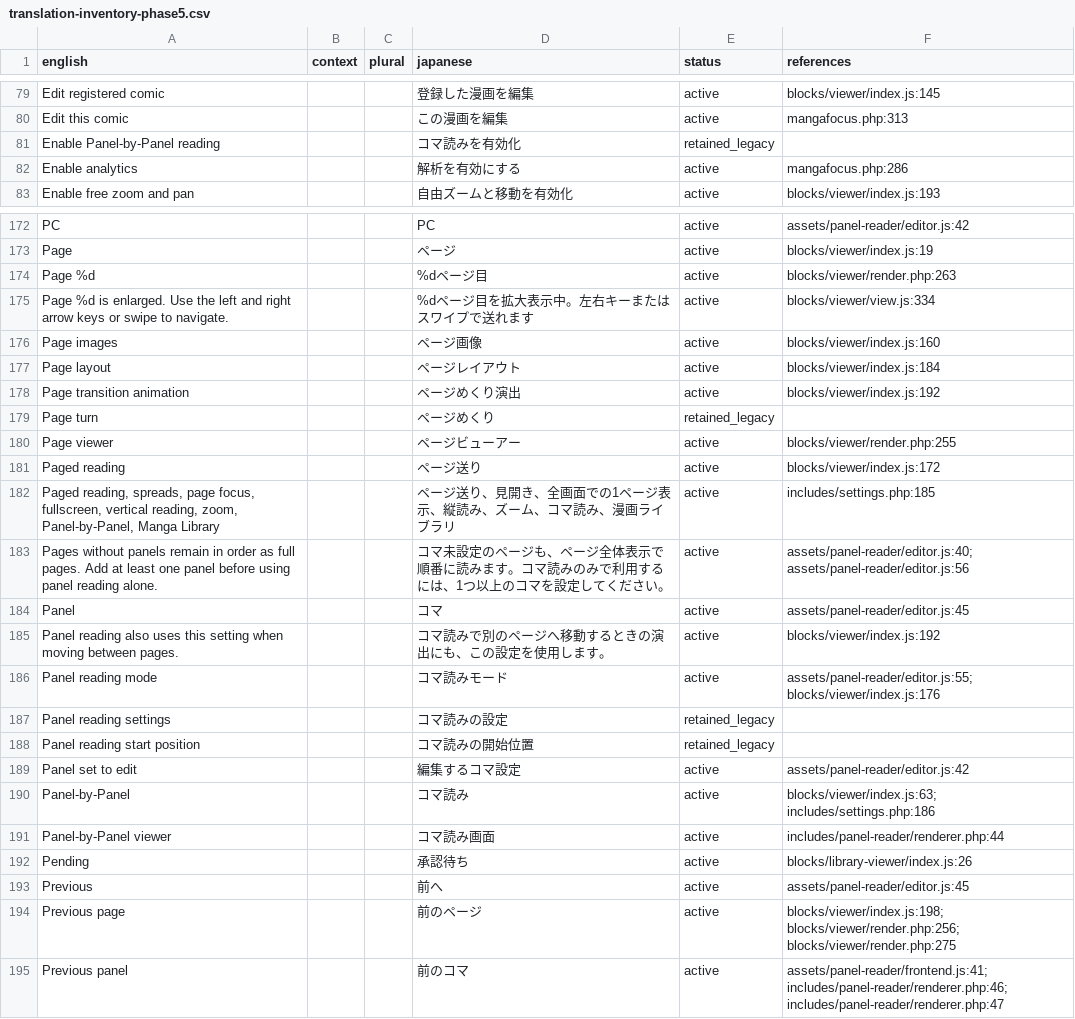
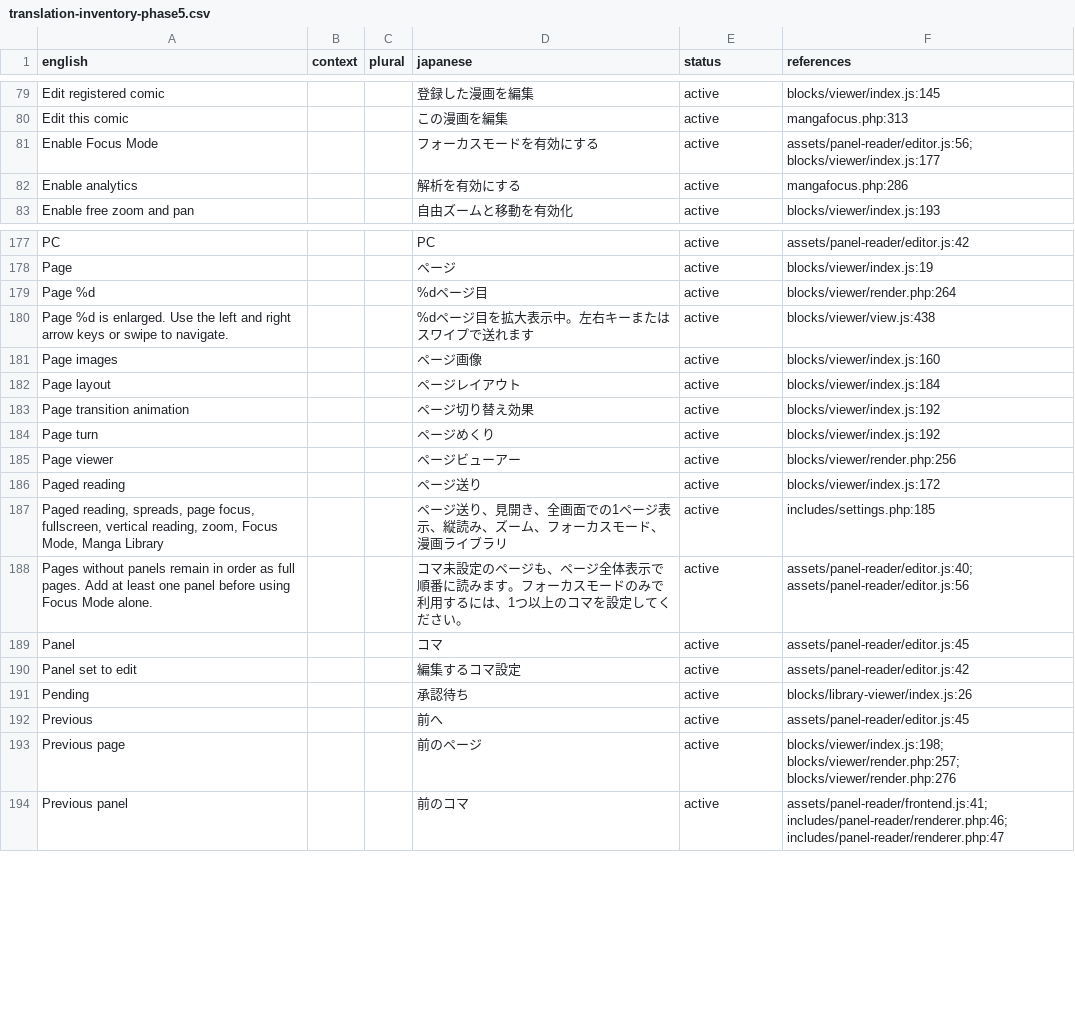
Before and after one commit to cni-works/mangafocus, a CSV file: docs/translation-inventory-phase5.csv, drawn as a sheet; only a part is shown, gaps mark what is left out; the diff covers the shown part only.

Commit message:
feat(free): prepare MangaFocus Free 0.5.0

```diff
--- a/docs/translation-inventory-phase5.csv
+++ b/docs/translation-inventory-phase5.csv
@@ -80,3 +80,3 @@ Edit registered comic,,,登録した漫画を編集,active,blocks/viewer/index.j
 Edit this comic,,,この漫画を編集,active,mangafocus.php:313
-Enable Panel-by-Panel reading,,,コマ読みを有効化,retained_legacy,
+Enable Focus Mode,,,フォーカスモードを有効にする,active,assets/panel-reader/editor.js:56; blocks/viewer/index.js:177
 Enable analytics,,,解析を有効にする,active,mangafocus.php:286
@@ -173,23 +178,17 @@ PC,,,PC,active,assets/panel-reader/editor.js:42
 Page,,,ページ,active,blocks/viewer/index.js:19
-Page %d,,,%dページ目,active,blocks/viewer/render.php:263
-Page %d is enlarged. Use the left and right arrow keys or swipe to navigate.,,,%dページ目を拡大表示中。左右キーまたはスワイプで送れます,active,blocks/viewer/view.js:334
+Page %d,,,%dページ目,active,blocks/viewer/render.php:264
+Page %d is enlarged. Use the left and right arrow keys or swipe to navigate.,,,%dページ目を拡大表示中。左右キーまたはスワイプで送れます,active,blocks/viewer/view.js:438
 Page images,,,ページ画像,active,blocks/viewer/index.js:160
 Page layout,,,ページレイアウト,active,blocks/viewer/index.js:184
-Page transition animation,,,ページめくり演出,active,blocks/viewer/index.js:192
-Page turn,,,ページめくり,retained_legacy,
-Page viewer,,,ページビューアー,active,blocks/viewer/render.php:255
+Page transition animation,,,ページ切り替え効果,active,blocks/viewer/index.js:192
+Page turn,,,ページめくり,active,blocks/viewer/index.js:192
+Page viewer,,,ページビューアー,active,blocks/viewer/render.php:256
 Paged reading,,,ページ送り,active,blocks/viewer/index.js:172
-"Paged reading, spreads, page focus, fullscreen, vertical reading, zoom, Panel-by-Panel, Manga Library",,,ページ送り、見開き、全画面での1ページ表示、縦読み、ズーム、コマ読み、漫画ライブラリ,active,includes/settings.php:185
-Pages without panels remain in order as full pages. Add at least one panel before using panel reading alone.,,,コマ未設定のページも、ページ全体表示で順番に読みます。コマ読みのみで利用するには、1つ以上のコマを設定してください。,active,assets/panel-reader/editor.js:40; assets/panel-reader/editor.js:56
+"Paged reading, spreads, page focus, fullscreen, vertical reading, zoom, Focus Mode, Manga Library",,,ページ送り、見開き、全画面での1ページ表示、縦読み、ズーム、フォーカスモード、漫画ライブラリ,active,includes/settings.php:185
+Pages without panels remain in order as full pages. Add at least one panel before using Focus Mode alone.,,,コマ未設定のページも、ページ全体表示で順番に読みます。フォーカスモードのみで利用するには、1つ以上のコマを設定してください。,active,assets/panel-reader/editor.js:40; assets/panel-reader/editor.js:56
 Panel,,,コマ,active,assets/panel-reader/editor.js:45
-Panel reading also uses this setting when moving between pages.,,,コマ読みで別のページへ移動するときの演出にも、この設定を使用します。,active,blocks/viewer/index.js:192
-Panel reading mode,,,コマ読みモード,active,assets/panel-reader/editor.js:55; blocks/viewer/index.js:176
-Panel reading settings,,,コマ読みの設定,retained_legacy,
-Panel reading start position,,,コマ読みの開始位置,retained_legacy,
 Panel set to edit,,,編集するコマ設定,active,assets/panel-reader/editor.js:42
-Panel-by-Panel,,,コマ読み,active,blocks/viewer/index.js:63; includes/settings.php:186
-Panel-by-Panel viewer,,,コマ読み画面,active,includes/panel-reader/renderer.php:44
 Pending,,,承認待ち,active,blocks/library-viewer/index.js:26
 Previous,,,前へ,active,assets/panel-reader/editor.js:45
-Previous page,,,前のページ,active,blocks/viewer/index.js:198; blocks/viewer/render.php:256; blocks/viewer/render.php:275
+Previous page,,,前のページ,active,blocks/viewer/index.js:198; blocks/viewer/render.php:257; blocks/viewer/render.php:276
 Previous panel,,,前のコマ,active,assets/panel-reader/frontend.js:41; includes/panel-reader/renderer.php:46; includes/panel-reader/renderer.php:47
```
Also changed, not shown: 12 added rows, 5 removed rows and 54 edited cells elsewhere in this file, scripts/i18n-map.tsv, 38 other files.
